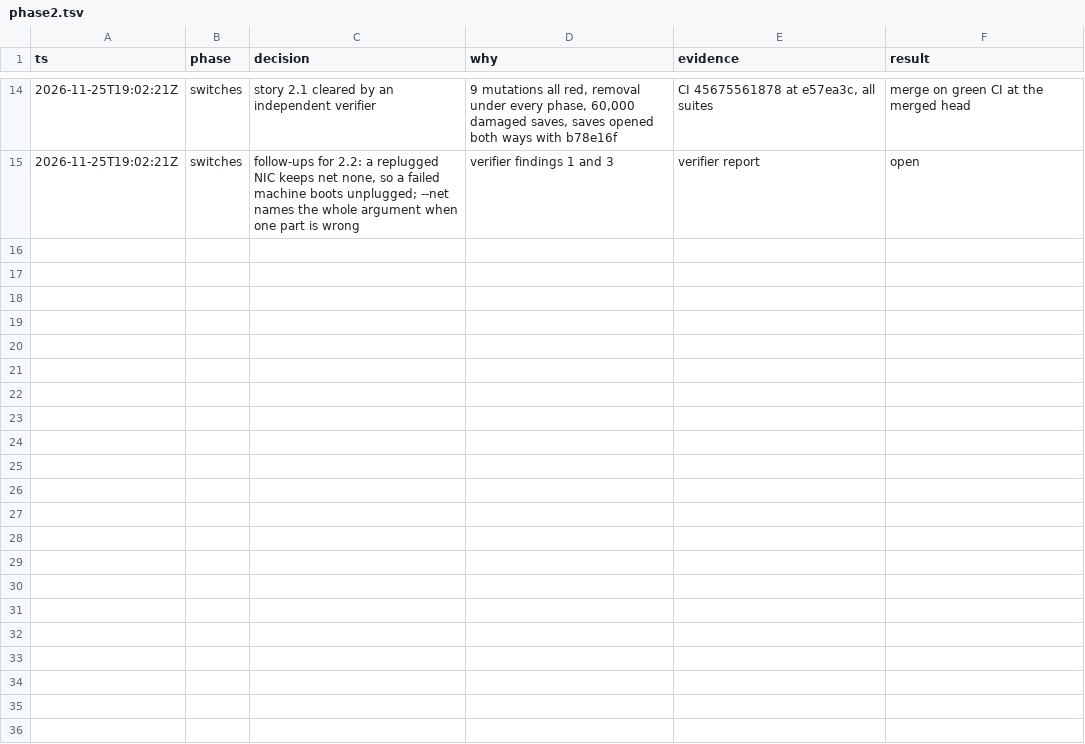
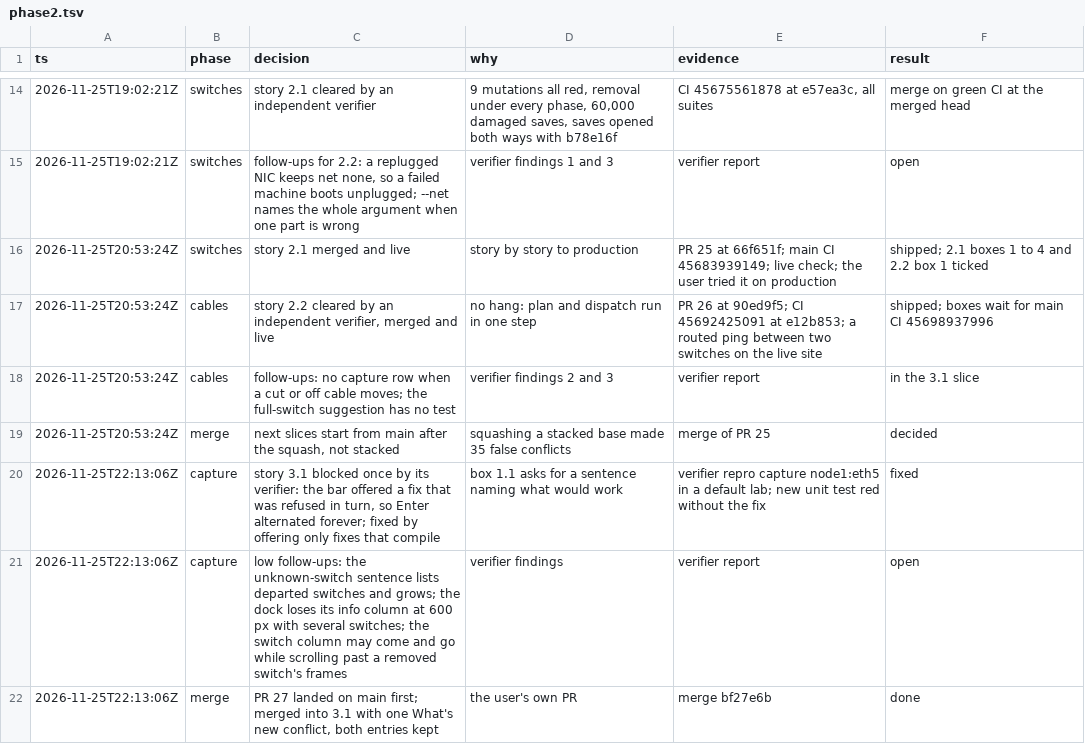
Before and after one commit to gregbell/unlab, a TSV file: .audit/phase2.tsv, drawn as a sheet; only a part is shown, gaps mark what is left out; the diff names each change by its address in the sheet, - before the commit and + after, or states it on an @@ line.

```diff
--- a/.audit/phase2.tsv
+++ b/.audit/phase2.tsv
+row 16: 2026-11-25T20:53:24Z | switches | story 2.1 merged and live | story by story to production | PR 25 at 66f651f; main CI 45683939149; live check; the user tried it on production | shipped; 2.1 boxes 1 to 4 and 2.2 box 1 ticked
+row 17: 2026-11-25T20:53:24Z | cables | story 2.2 cleared by an independent verifier, merged and live | no hang: plan and dispatch run in one step | PR 26 at 90ed9f5; CI 45692425091 at e12b853; a routed ping between two switches on the live site | shipped; boxes wait for main CI 45698937996
+row 18: 2026-11-25T20:53:24Z | cables | follow-ups: no capture row when a cut or off cable moves; the full-switch suggestion has no test | verifier findings 2 and 3 | verifier report | in the 3.1 slice
+row 19: 2026-11-25T20:53:24Z | merge | next slices start from main after the squash, not stacked | squashing a stacked base made 35 false conflicts | merge of PR 25 | decided
+row 20: 2026-11-25T22:13:06Z | capture | story 3.1 blocked once by its verifier: the bar offered a fix that was refused in turn, so Enter alternated forever; fixed by offering only fixes that compile | box 1.1 asks for a sentence naming what would work | verifier repro capture node1:eth5 in a default lab; new unit test red without the fix | fixed
+row 21: 2026-11-25T22:13:06Z | capture | low follow-ups: the unknown-switch sentence lists departed switches and grows; the dock loses its info column at 600 px with several switches; the switch column may come and go while scrolling past a removed switch's frames | verifier findings | verifier report | open
+row 22: 2026-11-25T22:13:06Z | merge | PR 27 landed on main first; merged into 3.1 with one What's new conflict, both entries kept | the user's own PR | merge bf27e6b | done
```
Also changed, not shown: 40 other files.
